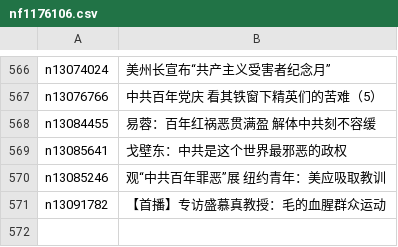
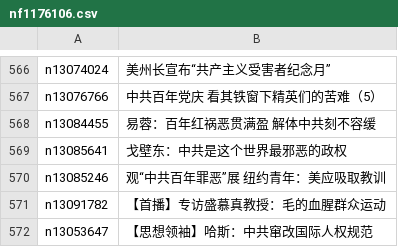
Before and after one commit to easy2view/epoch-special, a CSV file: indexes/nf1176106.csv, drawn as a sheet; only a part is shown, gaps mark what is left out.

```diff
--- a/indexes/nf1176106.csv
+++ b/indexes/nf1176106.csv
@@ -571 +571,2 @@ n13085246,观“中共百年罪恶”展 纽约青年：美应吸取教训
 n13091782,【首播】专访盛慕真教授：毛的血腥群众运动
+n13053647,【思想领袖】哈斯：中共窜改国际人权规范
```
Also changed, not shown: indexes/nf4379.csv, 25 other files.
